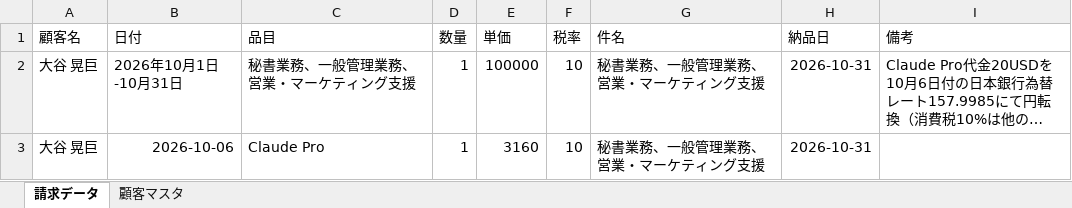
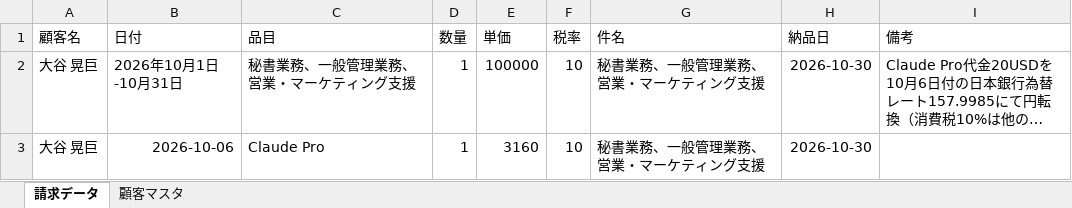
Before and after one commit to Todo2023/my-ai-agent, an Excel workbook: invoice_agent/otani_202610.xlsx, sheet 請求データ, drawn as a sheet; long unchanged cells end in …; values as stored, in another font and other column widths than the file's, no borders; the diff names each change by its address in the sheet, - before the commit and + after, or states it on an @@ line.

```diff
--- a/invoice_agent/otani_202610.xlsx (sheet 請求データ)
+++ b/invoice_agent/otani_202610.xlsx (sheet 請求データ)
-H2:H3 (納品日): 2026-10-31
+H2:H3 (納品日): 2026-10-30
```
Also changed, not shown: invoice_agent/exgrowth_202610.xlsx.
